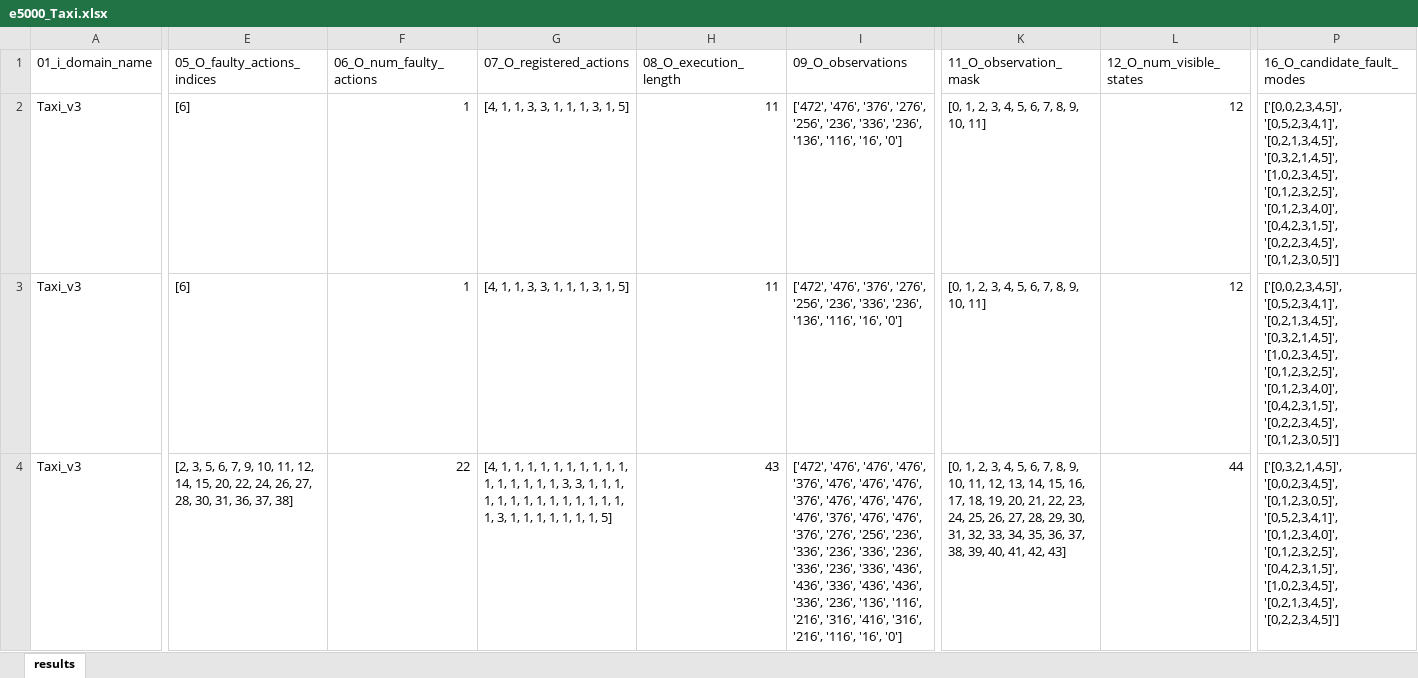
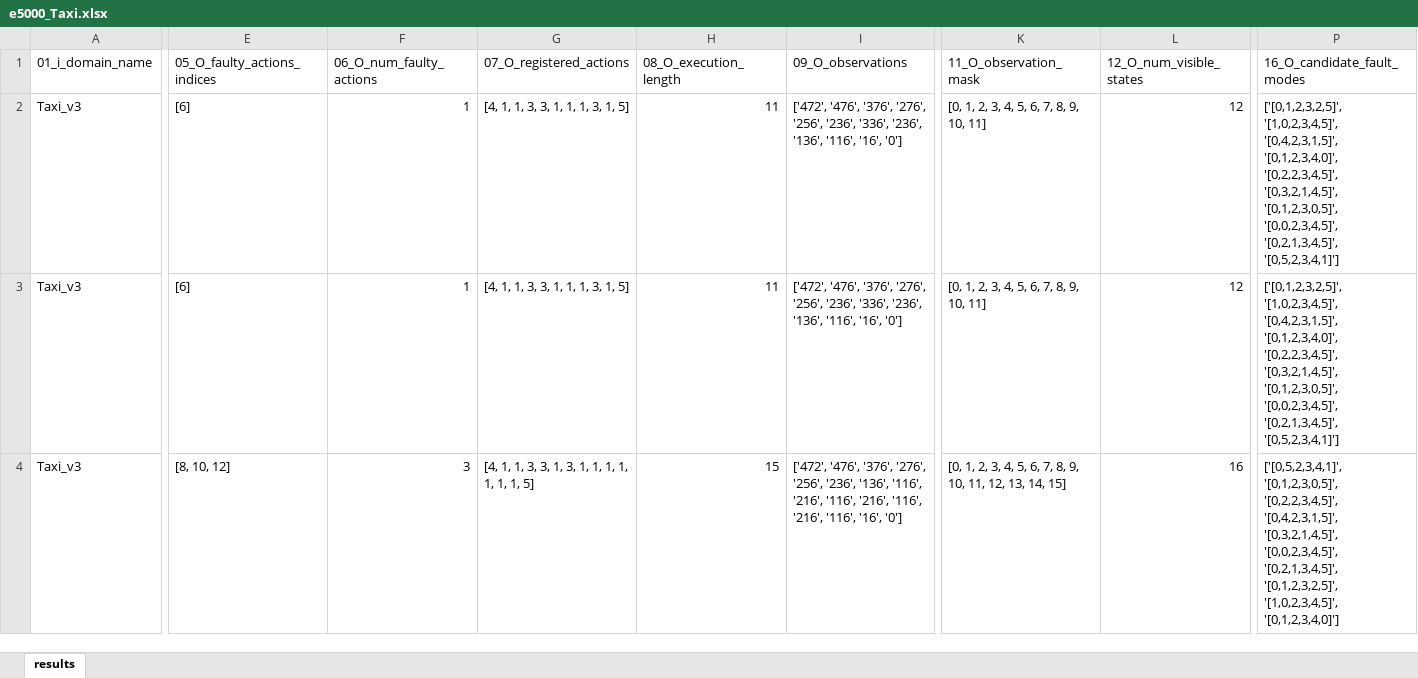
Before and after one commit to aviramom/drl-fault-inference, an Excel workbook: experimental results/e5000_Taxi.xlsx, sheet results, drawn as a sheet; only a part is shown, gaps mark what is left out; values as stored, in another font and other column widths than the file's, no borders; table styles not drawn; the diff covers the shown part only; the diff names each change by its address in the sheet, - before the commit and + after, or states it on an @@ line.

```diff
--- a/experimental results/e5000_Taxi.xlsx (sheet results)
+++ b/experimental results/e5000_Taxi.xlsx (sheet results)
-P2:P3 (16_O_candidate_fault_modes): ['[0,0,2,3,4,5]', '[0,5,2,3,4,1]', '[0,2,1,3,4,5]', '[0,3,2,1,4,5]', '[1,0,2,3,4,5]', '[0,1,2,3,2,5]', '[0,1,2,3,4,0]', '[0,4,2,3,1,5]', '[0,2,2,3,4,5]', '[0,1,2,3,0,5]']
+P2:P3 (16_O_candidate_fault_modes): ['[0,1,2,3,2,5]', '[1,0,2,3,4,5]', '[0,4,2,3,1,5]', '[0,1,2,3,4,0]', '[0,2,2,3,4,5]', '[0,3,2,1,4,5]', '[0,1,2,3,0,5]', '[0,0,2,3,4,5]', '[0,2,1,3,4,5]', '[0,5,2,3,4,1]']
-E4 (05_O_faulty_actions_indices): [2, 3, 5, 6, 7, 9, 10, 11, 12, 14, 15, 20, 22, 24, 26, 27, 28, 30, 31, 36, 37, 38]
+E4 (05_O_faulty_actions_indices): [8, 10, 12]
-F4 (06_O_num_faulty_actions): 22
+F4 (06_O_num_faulty_actions): 3
-G4 (07_O_registered_actions): …1, 1, 1, 1, 1, 1, 1, 1, 1, 1, 1, 1, 1, 1, 1, 1, 3, 3, 1, 1, 1, 1, 1, 1, 1, 1, 1, 1, 1, 1, 1, 1, 1, 3,…
+G4 (07_O_registered_actions): …1, 1, 3, 3, 1, 3,…
-H4 (08_O_execution_length): 43
+H4 (08_O_execution_length): 15
-I4 (09_O_observations): ['472', '476', '476', '476', '376', '476', '476', '476', '376', '476', '476', '476', '476', '376', '476', '476', '376', '276', '256', '236', '336', '236', '336', '236', '336', '236', '336', '436', '436', '336', '436', '436', '336', '236', '136', '116', '216', '316', '416', '316', '216', '116',…
+I4 (09_O_observations): ['472', '476', '376', '276', '256', '236', '136', '116', '216', '116', '216', '116', '216', '116',…
-K4 (11_O_observation_mask): …13, 14, 15, 16, 17, 18, 19, 20, 21, 22, 23, 24, 25, 26, 27, 28, 29, 30, 31, 32, 33, 34, 35, 36, 37, 38, 39, 40, 41, 42, 43]
+K4 (11_O_observation_mask): …13, 14, 15]
-L4 (12_O_num_visible_states): 44
+L4 (12_O_num_visible_states): 16
-P4 (16_O_candidate_fault_modes): ['[0,3,2,1,4,5]', '[0,0,2,3,4,5]', '[0,1,2,3,0,5]', '[0,5,2,3,4,1]', '[0,1,2,3,4,0]', '[0,1,2,3,2,5]', '[0,4,2,3,1,5]', '[1,0,2,3,4,5]', '[0,2,1,3,4,5]', '[0,2,2,3,4,5]']
+P4 (16_O_candidate_fault_modes): ['[0,5,2,3,4,1]', '[0,1,2,3,0,5]', '[0,2,2,3,4,5]', '[0,4,2,3,1,5]', '[0,3,2,1,4,5]', '[0,0,2,3,4,5]', '[0,2,1,3,4,5]', '[0,1,2,3,2,5]', '[1,0,2,3,4,5]', '[0,1,2,3,4,0]']
```
Also changed, not shown: 530 edited cells elsewhere in this sheet, experimental results/e2000_Acrobot.xlsx, experimental results/e3000_CartPole.xlsx, 10 other files.
